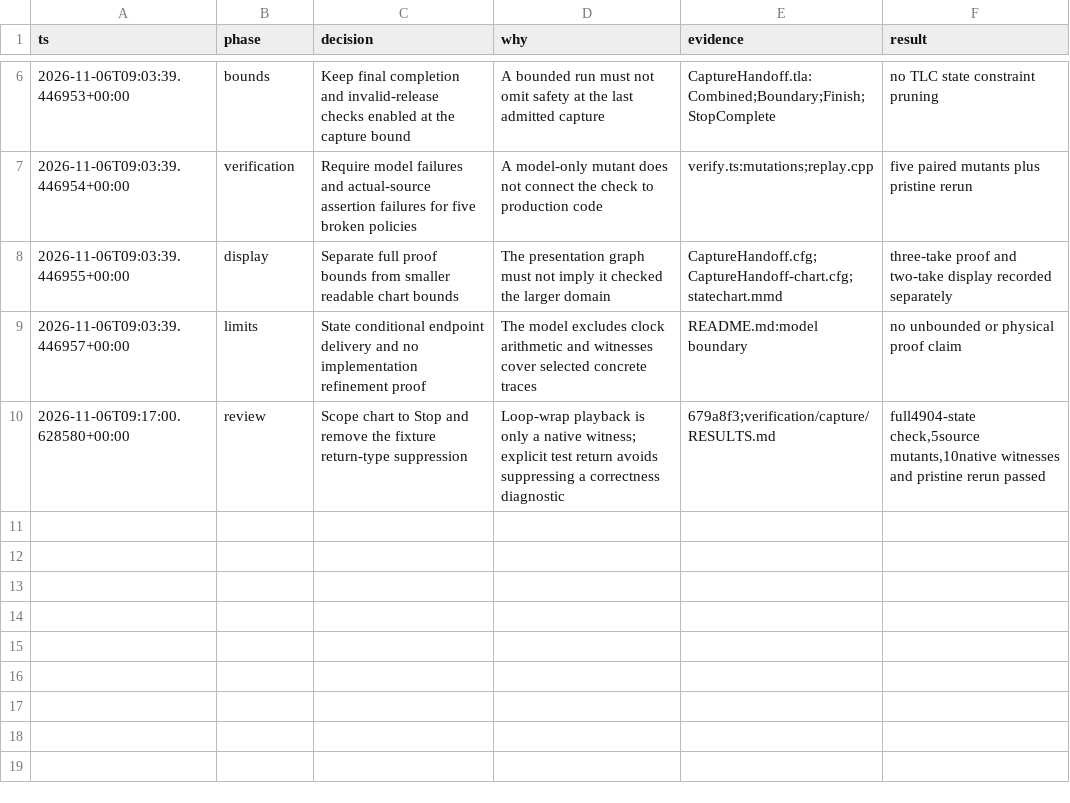
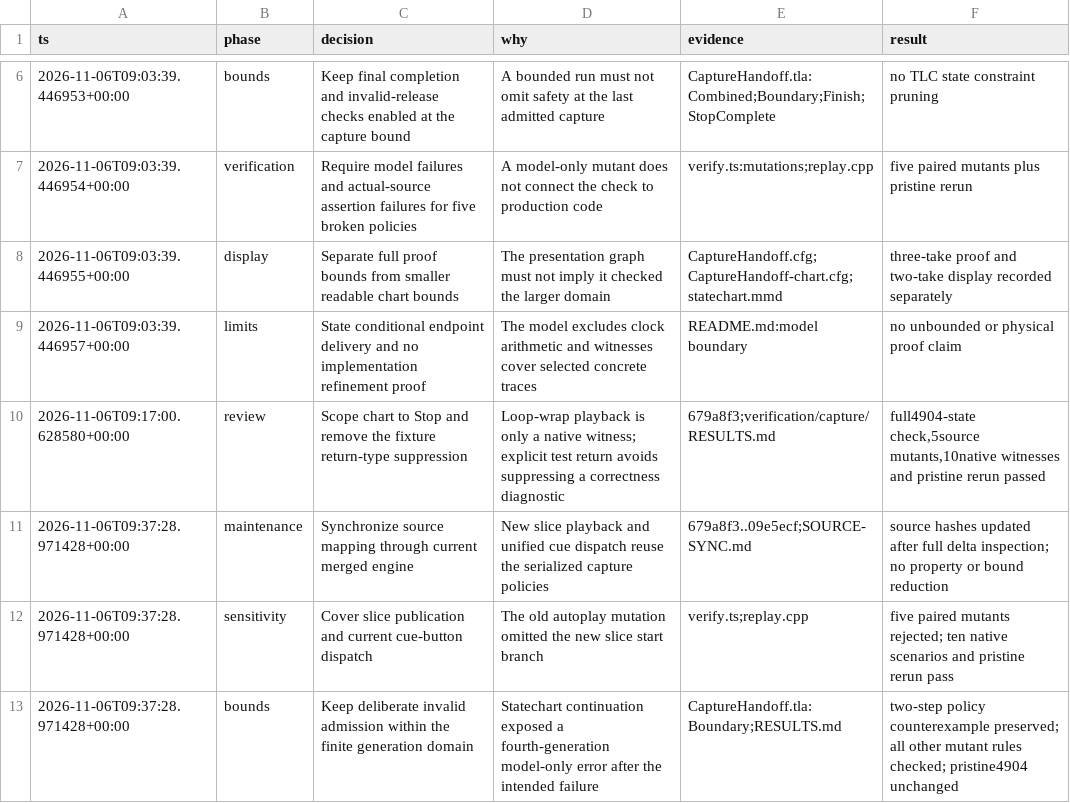
Before and after one commit to anulman/show-tools, a TSV file: verification/capture/decisions.tsv, drawn as a sheet; only a part is shown, gaps mark what is left out; the diff names each change by its address in the sheet, - before the commit and + after, or states it on an @@ line.

Commit message:
Synchronize capture verification with current compiled slices and controls

```diff
--- a/verification/capture/decisions.tsv
+++ b/verification/capture/decisions.tsv
+row 11: 2026-11-06T09:37:28.971428+00:00 | maintenance | Synchronize source mapping through current merged engine | New slice playback and unified cue dispatch reuse the serialized capture policies | 679a8f3..09e5ecf;SOURCE-SYNC.md | source hashes updated after full delta inspection; no property or bound reduction
+row 12: 2026-11-06T09:37:28.971428+00:00 | sensitivity | Cover slice publication and current cue-button dispatch | The old autoplay mutation omitted the new slice start branch | verify.ts;replay.cpp | five paired mutants rejected; ten native scenarios and pristine rerun pass
+row 13: 2026-11-06T09:37:28.971428+00:00 | bounds | Keep deliberate invalid admission within the finite generation domain | Statechart continuation exposed a fourth-generation model-only error after the intended failure | CaptureHandoff.tla:Boundary;RESULTS.md | two-step policy counterexample preserved; all other mutant rules checked; pristine4904 unchanged
```
Also changed, not shown: 8 other files.
